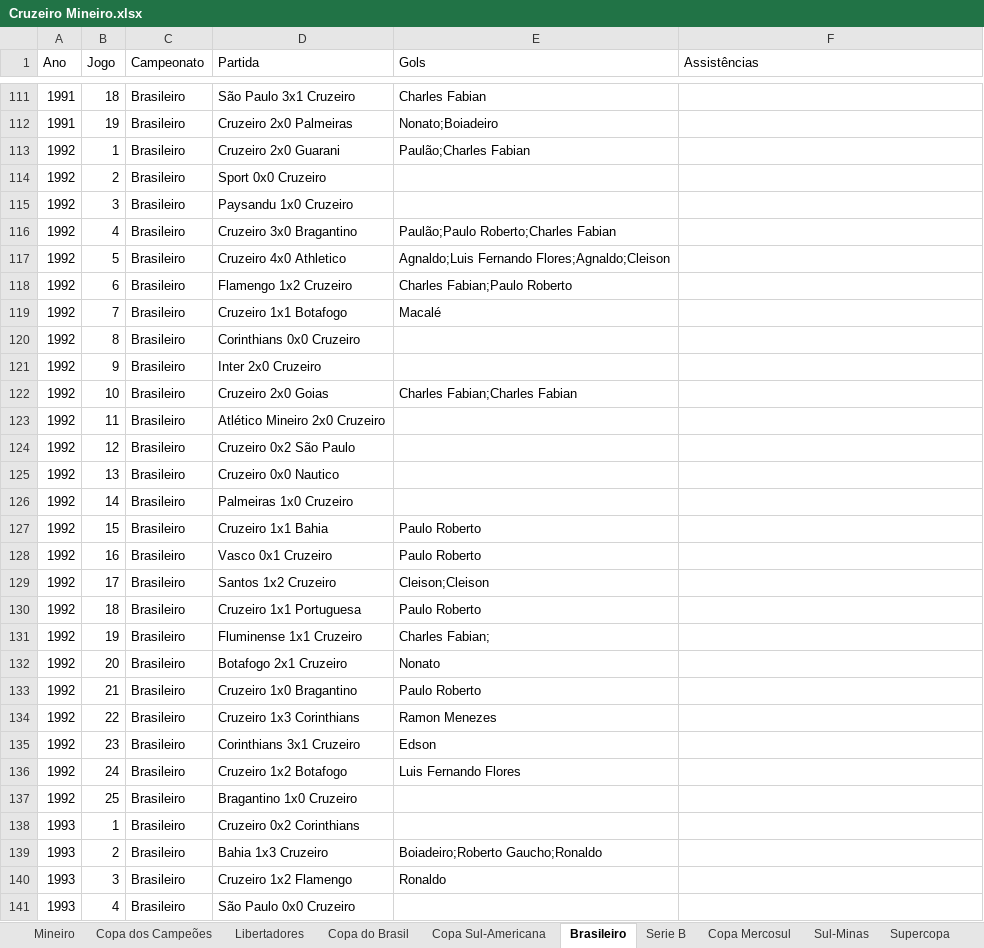
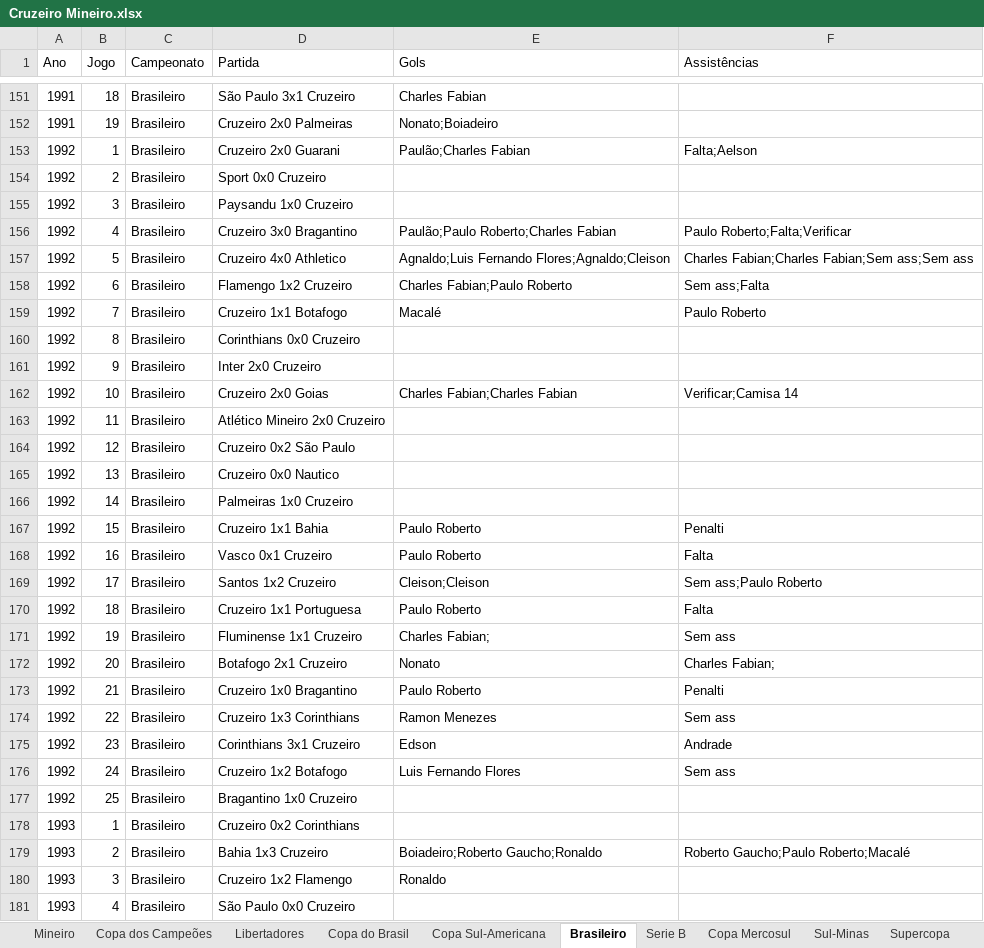
Before and after one commit to riulersilverio/cruzeirodata, an Excel workbook: Cruzeiro Mineiro.xlsx, sheet Brasileiro, drawn as a sheet; only a part is shown, gaps mark what is left out; values as stored, in another font and other column widths than the file's, no borders; addresses are those after the commit; the diff covers the shown part only; the diff names each change by its address in the sheet, - before the commit and + after, or states it on an @@ line.

```diff
--- a/Cruzeiro Mineiro.xlsx (sheet Brasileiro)
+++ b/Cruzeiro Mineiro.xlsx (sheet Brasileiro)
-F153 (Assistências): (empty)
+F153 (Assistências): Falta;Aelson
-F156 (Assistências): (empty)
+F156 (Assistências): Paulo Roberto;Falta;Verificar
-F157 (Assistências): (empty)
+F157 (Assistências): Charles Fabian;Charles Fabian;Sem ass;Sem ass
-F158 (Assistências): (empty)
+F158 (Assistências): Sem ass;Falta
-F159 (Assistências): (empty)
+F159 (Assistências): Paulo Roberto
-F162 (Assistências): (empty)
+F162 (Assistências): Verificar;Camisa 14
-F167 (Assistências): (empty)
+F167 (Assistências): Penalti
-F168 (Assistências): (empty)
+F168 (Assistências): Falta
-F169 (Assistências): (empty)
+F169 (Assistências): Sem ass;Paulo Roberto
-F170 (Assistências): (empty)
+F170 (Assistências): Falta
-F171 (Assistências): (empty)
+F171 (Assistências): Sem ass
-F172 (Assistências): (empty)
+F172 (Assistências): Charles Fabian;
-F173 (Assistências): (empty)
+F173 (Assistências): Penalti
-F174 (Assistências): (empty)
+F174 (Assistências): Sem ass
-F175 (Assistências): (empty)
+F175 (Assistências): Andrade
-F176 (Assistências): (empty)
+F176 (Assistências): Sem ass
-F179 (Assistências): (empty)
+F179 (Assistências): Roberto Gaucho;Paulo Roberto;Macalé
```
Also changed, not shown: 40 added rows and 42 edited cells elsewhere in this sheet.
